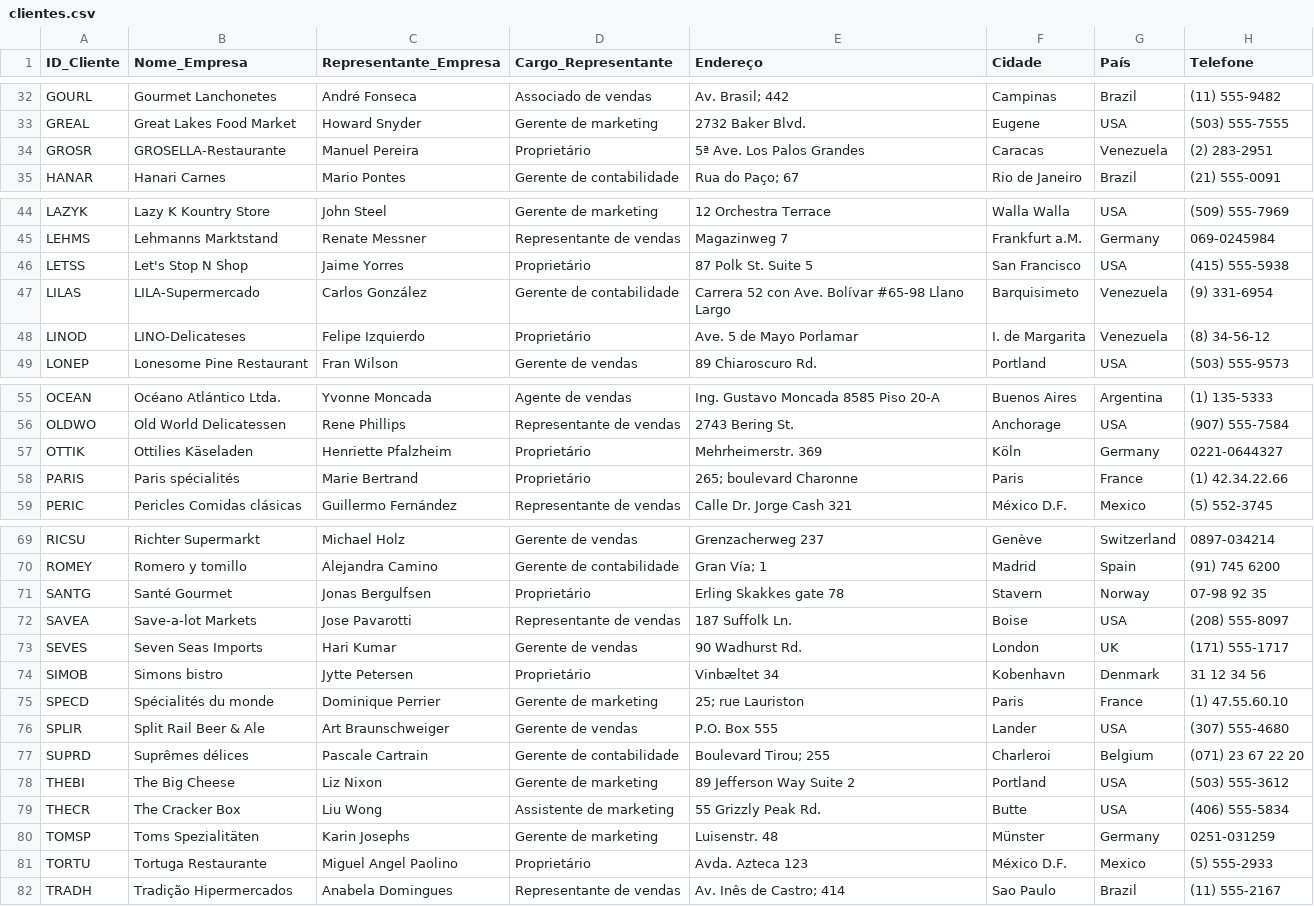
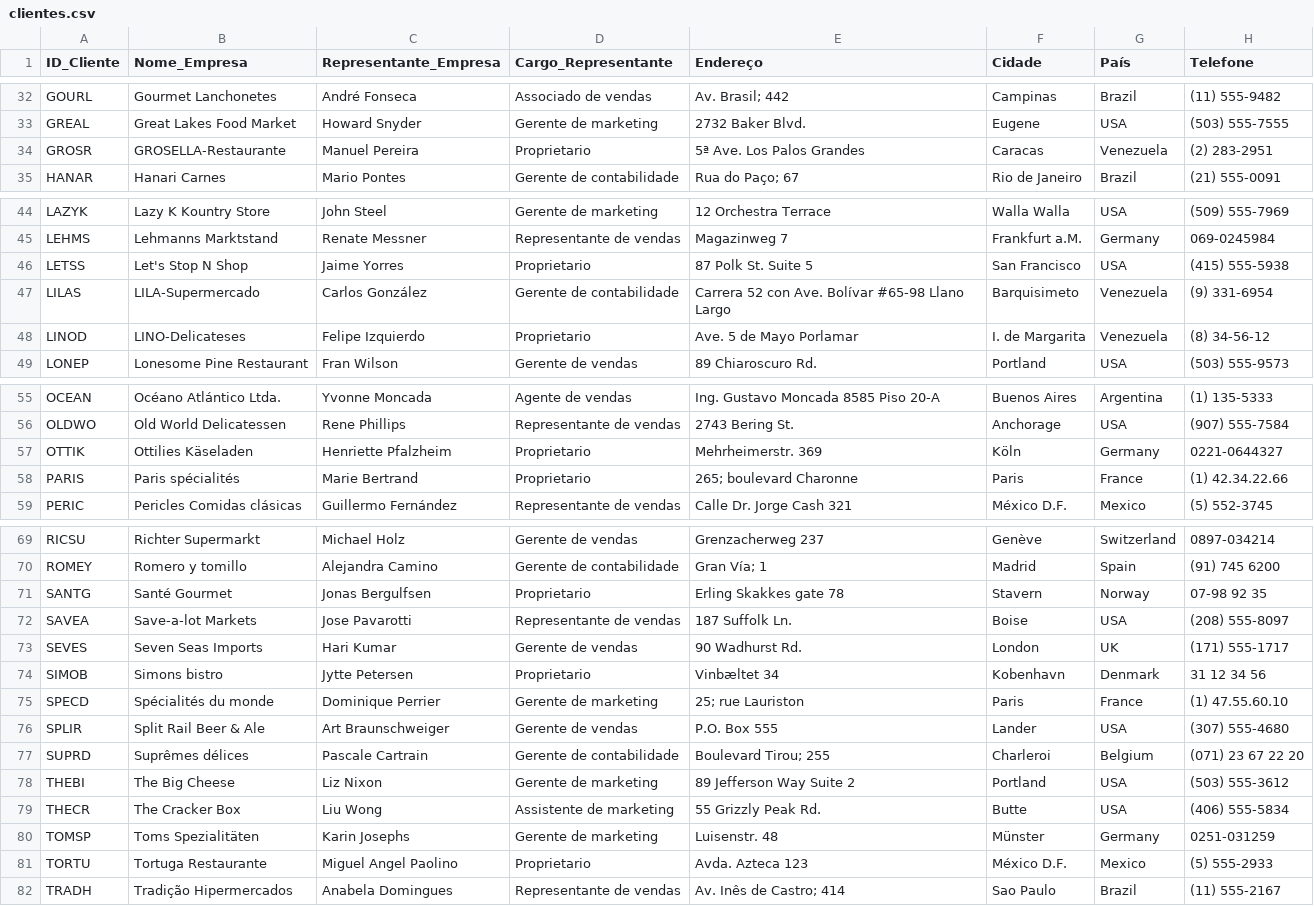
Before and after one commit to julianarpaz/banco-de-dados-projeto, a CSV file: base_de_dados/clientes.csv, drawn as a sheet; only a part is shown, gaps mark what is left out; the diff covers the shown part only.

```diff
--- a/base_de_dados/clientes.csv
+++ b/base_de_dados/clientes.csv
@@ -33,3 +33,3 @@ GOURL,Gourmet Lanchonetes,André Fonseca,Associado de vendas,Av. Brasil; 442,Cam
 GREAL,Great Lakes Food Market,Howard Snyder,Gerente de marketing,2732 Baker Blvd.,Eugene,USA,(503) 555-7555
-GROSR,GROSELLA-Restaurante,Manuel Pereira,Proprietário,5ª Ave. Los Palos Grandes,Caracas,Venezuela,(2) 283-2951
+GROSR,GROSELLA-Restaurante,Manuel Pereira,Proprietario,5ª Ave. Los Palos Grandes,Caracas,Venezuela,(2) 283-2951
 HANAR,Hanari Carnes,Mario Pontes,Gerente de contabilidade,Rua do Paço; 67,Rio de Janeiro,Brazil,(21) 555-0091
@@ -45,5 +45,5 @@ LAZYK,Lazy K Kountry Store,John Steel,Gerente de marketing,12 Orchestra Terrace,
 LEHMS,Lehmanns Marktstand,Renate Messner,Representante de vendas,Magazinweg 7,Frankfurt a.M.,Germany,069-0245984
-LETSS,Let's Stop N Shop,Jaime Yorres,Proprietário,87 Polk St. Suite 5,San Francisco,USA,(415) 555-5938
+LETSS,Let's Stop N Shop,Jaime Yorres,Proprietario,87 Polk St. Suite 5,San Francisco,USA,(415) 555-5938
 LILAS,LILA-Supermercado,Carlos González,Gerente de contabilidade,Carrera 52 con Ave. Bolívar #65-98 Llano Largo,Barquisimeto,Venezuela,(9) 331-6954
-LINOD,LINO-Delicateses,Felipe Izquierdo,Proprietário,Ave. 5 de Mayo Porlamar,I. de Margarita,Venezuela,(8) 34-56-12
+LINOD,LINO-Delicateses,Felipe Izquierdo,Proprietario,Ave. 5 de Mayo Porlamar,I. de Margarita,Venezuela,(8) 34-56-12
 LONEP,Lonesome Pine Restaurant,Fran Wilson,Gerente de vendas,89 Chiaroscuro Rd.,Portland,USA,(503) 555-9573
@@ -56,4 +56,4 @@ OCEAN,Océano Atlántico Ltda.,Yvonne Moncada,Agente de vendas,Ing. Gustavo Monc
 OLDWO,Old World Delicatessen,Rene Phillips,Representante de vendas,2743 Bering St.,Anchorage,USA,(907) 555-7584
-OTTIK,Ottilies Käseladen,Henriette Pfalzheim,Proprietário,Mehrheimerstr. 369,Köln,Germany,0221-0644327
-PARIS,Paris spécialités,Marie Bertrand,Proprietário,265; boulevard Charonne,Paris,France,(1) 42.34.22.66
+OTTIK,Ottilies Käseladen,Henriette Pfalzheim,Proprietario,Mehrheimerstr. 369,Köln,Germany,0221-0644327
+PARIS,Paris spécialités,Marie Bertrand,Proprietario,265; boulevard Charonne,Paris,France,(1) 42.34.22.66
 PERIC,Pericles Comidas clásicas,Guillermo Fernández,Representante de vendas,Calle Dr. Jorge Cash 321,México D.F.,Mexico,(5) 552-3745
@@ -70,6 +70,6 @@ RICSU,Richter Supermarkt,Michael Holz,Gerente de vendas,Grenzacherweg 237,Genèv
 ROMEY,Romero y tomillo,Alejandra Camino,Gerente de contabilidade,Gran Vía; 1,Madrid,Spain,(91) 745 6200
-SANTG,Santé Gourmet,Jonas Bergulfsen,Proprietário,Erling Skakkes gate 78,Stavern,Norway,07-98 92 35
+SANTG,Santé Gourmet,Jonas Bergulfsen,Proprietario,Erling Skakkes gate 78,Stavern,Norway,07-98 92 35
 SAVEA,Save-a-lot Markets,Jose Pavarotti,Representante de vendas,187 Suffolk Ln.,Boise,USA,(208) 555-8097
 SEVES,Seven Seas Imports,Hari Kumar,Gerente de vendas,90 Wadhurst Rd.,London,UK,(171) 555-1717
-SIMOB,Simons bistro,Jytte Petersen,Proprietário,Vinbæltet 34,Kobenhavn,Denmark,31 12 34 56
+SIMOB,Simons bistro,Jytte Petersen,Proprietario,Vinbæltet 34,Kobenhavn,Denmark,31 12 34 56
 SPECD,Spécialités du monde,Dominique Perrier,Gerente de marketing,25; rue Lauriston,Paris,France,(1) 47.55.60.10
@@ -80,3 +80,3 @@ THECR,The Cracker Box,Liu Wong,Assistente de marketing,55 Grizzly Peak Rd.,Butte
 TOMSP,Toms Spezialitäten,Karin Josephs,Gerente de marketing,Luisenstr. 48,Münster,Germany,0251-031259
-TORTU,Tortuga Restaurante,Miguel Angel Paolino,Proprietário,Avda. Azteca 123,México D.F.,Mexico,(5) 555-2933
+TORTU,Tortuga Restaurante,Miguel Angel Paolino,Proprietario,Avda. Azteca 123,México D.F.,Mexico,(5) 555-2933
 TRADH,Tradição Hipermercados,Anabela Domingues,Representante de vendas,Av. Inês de Castro; 414,Sao Paulo,Brazil,(11) 555-2167
```
Also changed, not shown: 10 edited cells elsewhere in this file, base_de_dados/categorias.csv, base_de_dados/detalhamentoCompra.csv, 2 other files.
